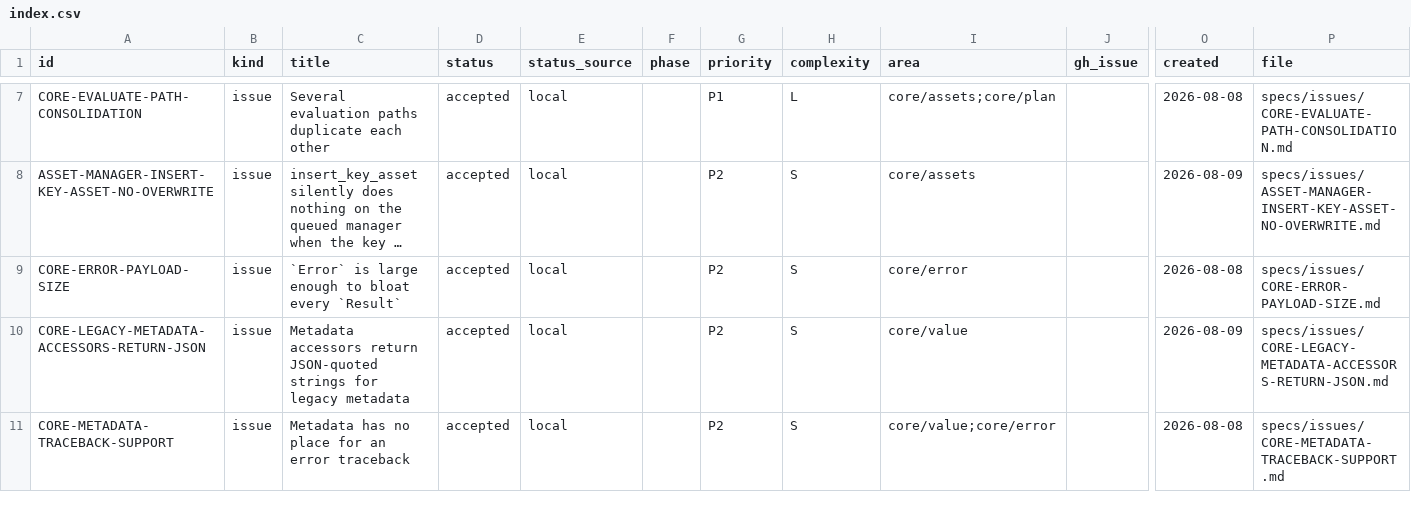
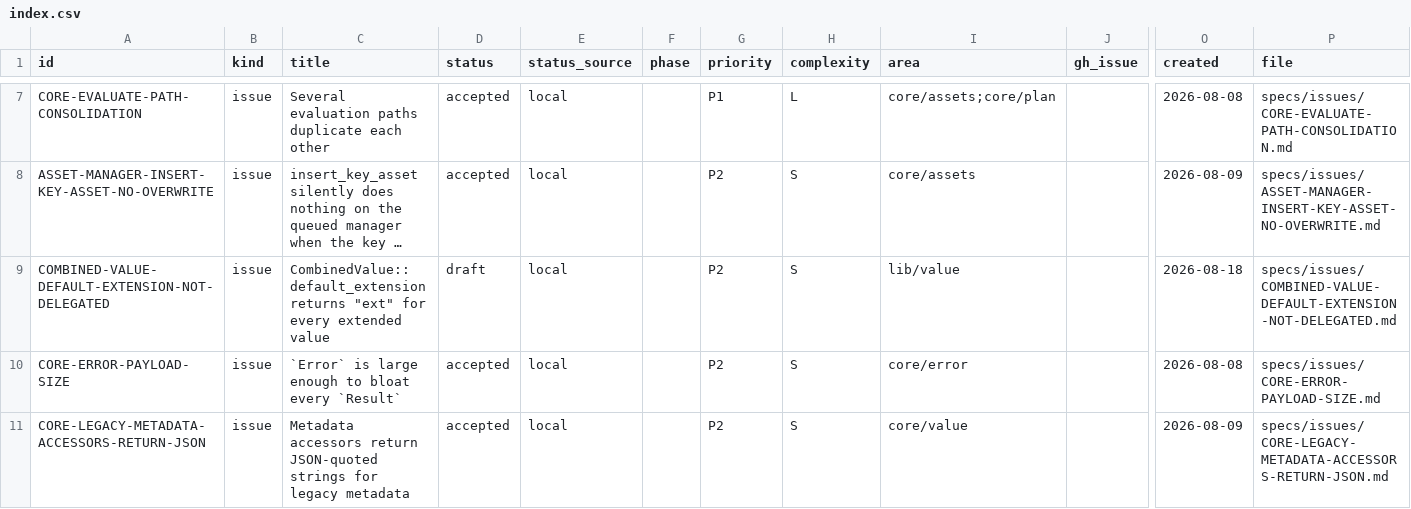
Before and after one commit to orest-d/liquers, a CSV file: specs/index.csv, drawn as a sheet; only a part is shown, gaps mark what is left out; the shorter side is filled out with more unchanged rows; long unchanged cells end in …; rows hold the shown columns only; the diff names each change by its address in the sheet, - before the commit and + after, or states it on an @@ line.

```diff
--- a/specs/index.csv
+++ b/specs/index.csv
+row 9: COMBINED-VALUE-DEFAULT-EXTENSION-NOT-DELEGATED | issue | CombinedValue::default_extension returns "ext" for every extended value | draft | local |  | P2 | S | lib/value |  | 2026-08-18 | specs/issues/COMBINED-VALUE-DEFAULT-EXTENSION-NOT-DELEGATED.md
```
Also changed, not shown: 3 other files.
